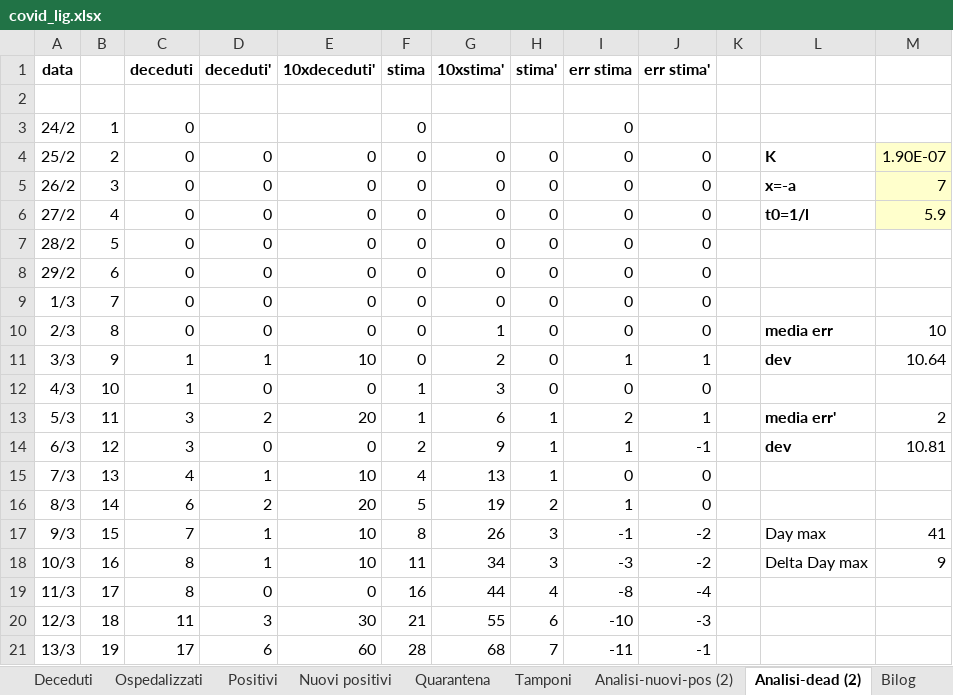
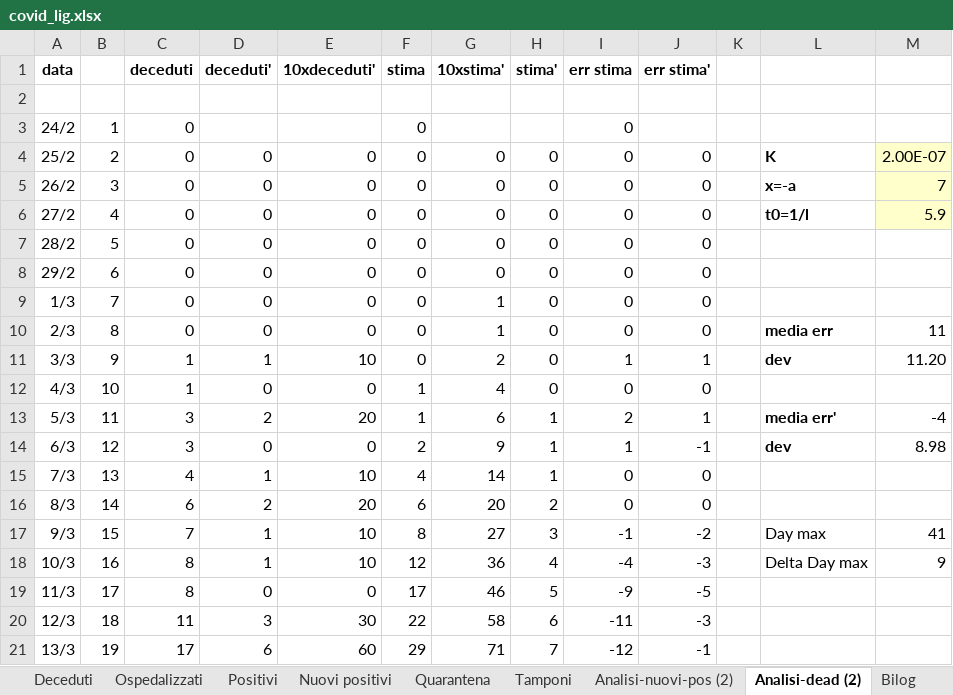
Before and after one commit to mattecarpa/Covid19, an Excel workbook: covid_lig.xlsx, sheet Analisi-dead (2), drawn as a sheet; only a part is shown; values as stored, in another font and other column widths than the file's, no borders; charts and pictures not drawn; the diff covers the shown part only; the diff names each change by its address in the sheet, - before the commit and + after, or states it on an @@ line.

```diff
--- a/covid_lig.xlsx (sheet Analisi-dead (2))
+++ b/covid_lig.xlsx (sheet Analisi-dead (2))
-M4: 1.90E-07
+M4: 2.00E-07
-G9 (10xstima'): 0
+G9 (10xstima'): 1
-M10: 10
+M10: 11
-M11: 10.64
+M11: 11.20
-G12 (10xstima'): 3
+G12 (10xstima'): 4
-M13: 2
+M13: -4
-M14: 10.81
+M14: 8.98
-G15 (10xstima'): 13
+G15 (10xstima'): 14
-F16 (stima): 5
+F16 (stima): 6
-G16 (10xstima'): 19
+G16 (10xstima'): 20
-I16 (err stima): 1
+I16 (err stima): 0
-G17 (10xstima'): 26
+G17 (10xstima'): 27
-F18 (stima): 11
+F18 (stima): 12
-G18 (10xstima'): 34
+G18 (10xstima'): 36
-H18 (stima'): 3
+H18 (stima'): 4
-I18 (err stima): -3
+I18 (err stima): -4
-J18 (err stima'): -2
+J18 (err stima'): -3
-F19 (stima): 16
+F19 (stima): 17
-G19 (10xstima'): 44
+G19 (10xstima'): 46
-H19 (stima'): 4
+H19 (stima'): 5
-I19 (err stima): -8
+I19 (err stima): -9
-J19 (err stima'): -4
+J19 (err stima'): -5
-F20 (stima): 21
+F20 (stima): 22
-G20 (10xstima'): 55
+G20 (10xstima'): 58
-I20 (err stima): -10
+I20 (err stima): -11
-F21 (stima): 28
+F21 (stima): 29
-G21 (10xstima'): 68
+G21 (10xstima'): 71
-I21 (err stima): -11
+I21 (err stima): -12
```
Also changed, not shown: 339 edited cells elsewhere in this sheet, sheet Dati, sheet Nuovi positivi, sheet Deceduti, sheet Guariti, sheet Tamponi, sheet R0, 8 more sheets, formulas that keep their value, charts or pictures, covid_bilog.xlsx, covid_ita.xlsx.
